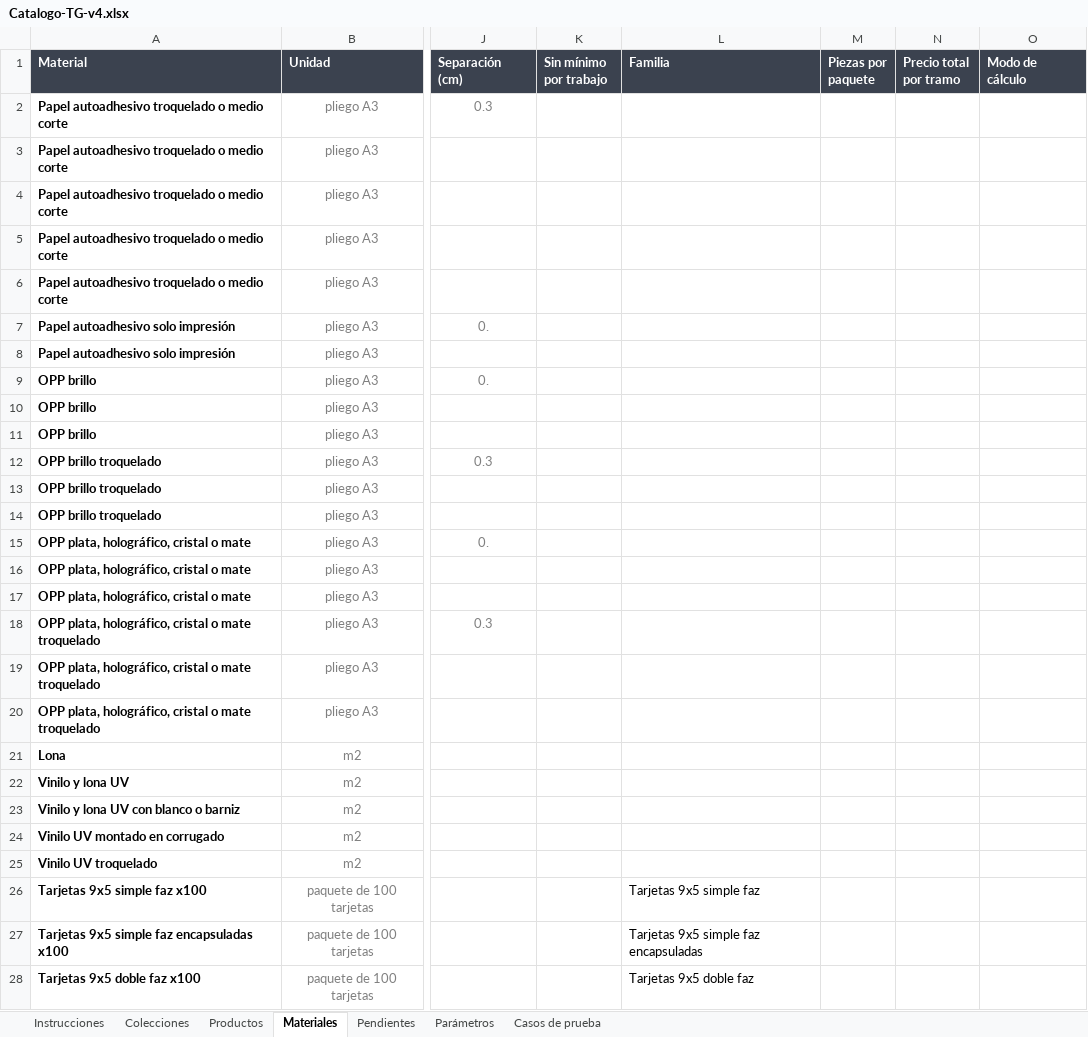
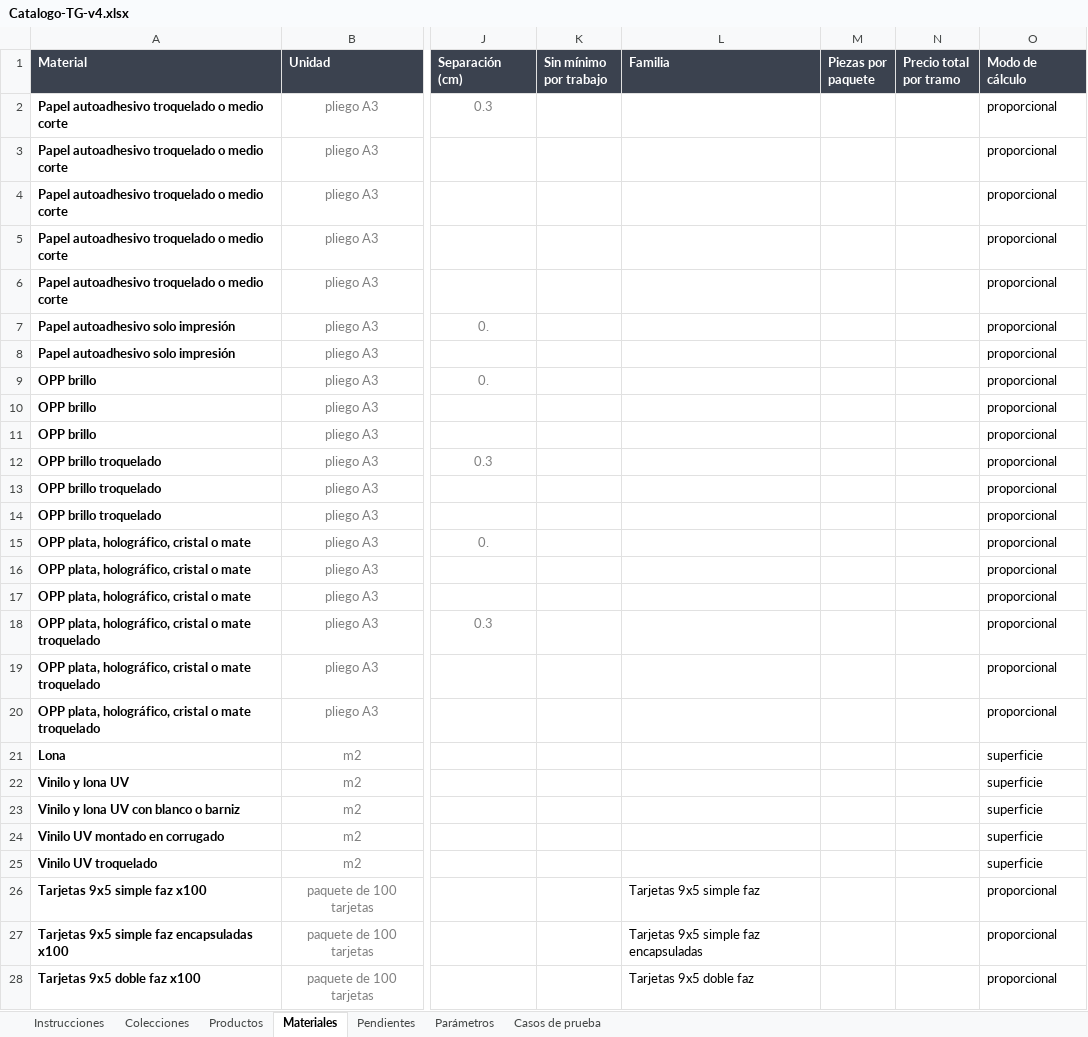
Before and after one commit to MartinFernandezSantia/AI-OS, an Excel workbook: project-context/TerminalGrafica/whatsapp-rag/Catalogo-TG-v4.xlsx, sheet Materiales, drawn as a sheet; only a part is shown, gaps mark what is left out; values as stored, in another font and other column widths than the file's, no borders; the diff covers the shown part only; the diff names each change by its address in the sheet, - before the commit and + after, or states it on an @@ line.

Commit message:
feat(tg-catalogo): completar 'Modo de cálculo' en los 295 tramos que dependían del fallback
La etapa 7 (e6883eb) cargó la columna solo en los 4 materiales nuevos; el
resto del catálogo (176 materiales, 295 tramos) seguía con la celda vacía,
resuelta en silencio por el prefijo de Unidad. Se completa con el MISMO
valor que ya calculaba ese fallback (pliego/unidad/hoja/paquete/pack/metro
lineal/talonario → proporcional, m2 → superficie): ningún precio se mueve,
166/166 casos y validar-catalogo sin errores.

Script nuevo visor/scripts/completar-modo-calculo.mjs (dry-run + --apply,
mismo molde que etapa7-modo-calculo.mjs).

Pendiente, no resuelto acá: chunk.ts (arma lo que ingesta el bot) llama a
modoDe(unidad) sin pasar la columna en sus 5 call sites — solo
build-flow.mjs la lee. Hoy coincide por construcción; si algún valor de la
columna llegara a contradecir el prefijo de Unidad, LLM y auditor
calcularían con modos distintos sin aviso. Cablear eso es tarea aparte.

```diff
--- a/project-context/TerminalGrafica/whatsapp-rag/Catalogo-TG-v4.xlsx (sheet Materiales)
+++ b/project-context/TerminalGrafica/whatsapp-rag/Catalogo-TG-v4.xlsx (sheet Materiales)
-O2:O20 (Modo de cálculo): (empty)
+O2:O20 (Modo de cálculo): proporcional
-O21:O25 (Modo de cálculo): (empty)
+O21:O25 (Modo de cálculo): superficie
-O26:O28 (Modo de cálculo): (empty)
+O26:O28 (Modo de cálculo): proporcional
```
Also changed, not shown: 268 edited cells elsewhere in this sheet, 1 other file.
